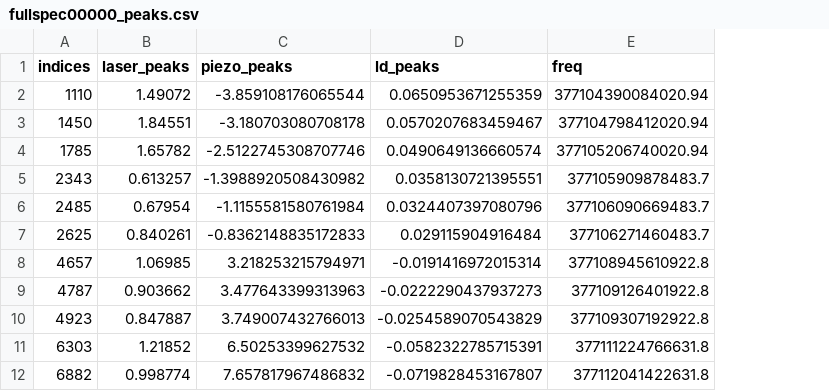
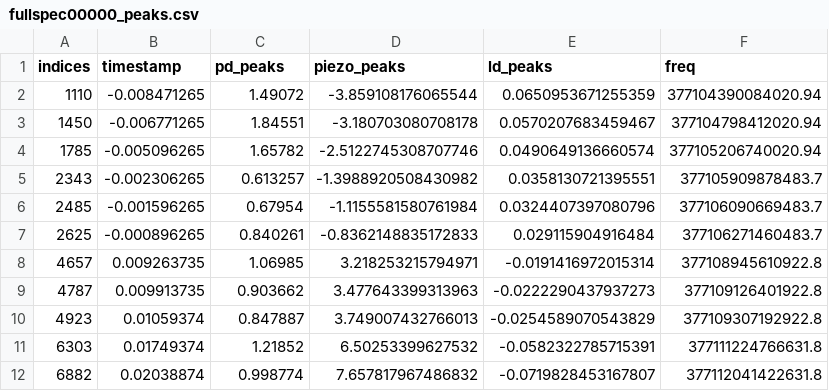
Before and after one commit to marta-uni/QuantumLab, a CSV file: data9/clean_data/fullspec00000_peaks.csv, drawn as a sheet; addresses are those after the commit; the diff names each change by its address in the sheet, - before the commit and + after, or states it on an @@ line.

Commit message:
adding tomestamps to peaks

```diff
--- a/data9/clean_data/fullspec00000_peaks.csv
+++ b/data9/clean_data/fullspec00000_peaks.csv
+column B (timestamp), rows 2-12: -0.008471265 | -0.006771265 | -0.005096265 | -0.002306265 | -0.001596265 | -0.000896265 | 0.009263735 | 0.009913735 | 0.01059374 | 0.01749374 | 0.02038874
-C1: laser_peaks
+C1: pd_peaks
```
Also changed, not shown: data9/clean_data/Fixed_ld00000_peaks.csv, data9/clean_data/Fixed_piezo00000_peaks.csv, 3 other files.
